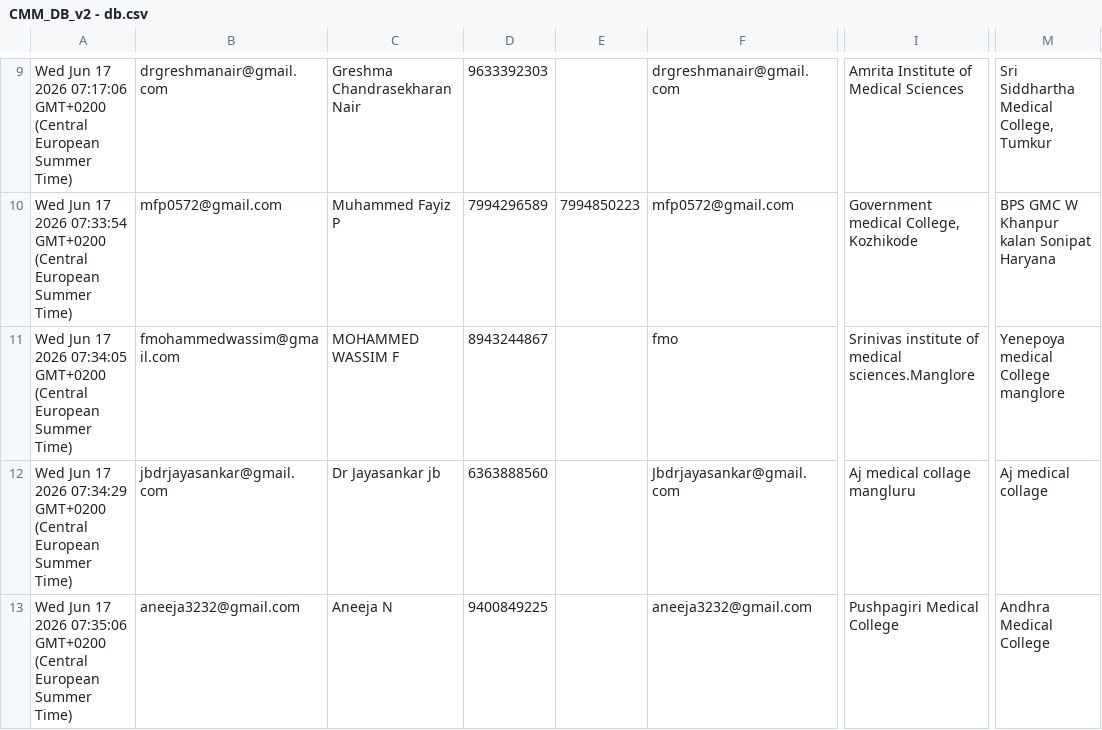
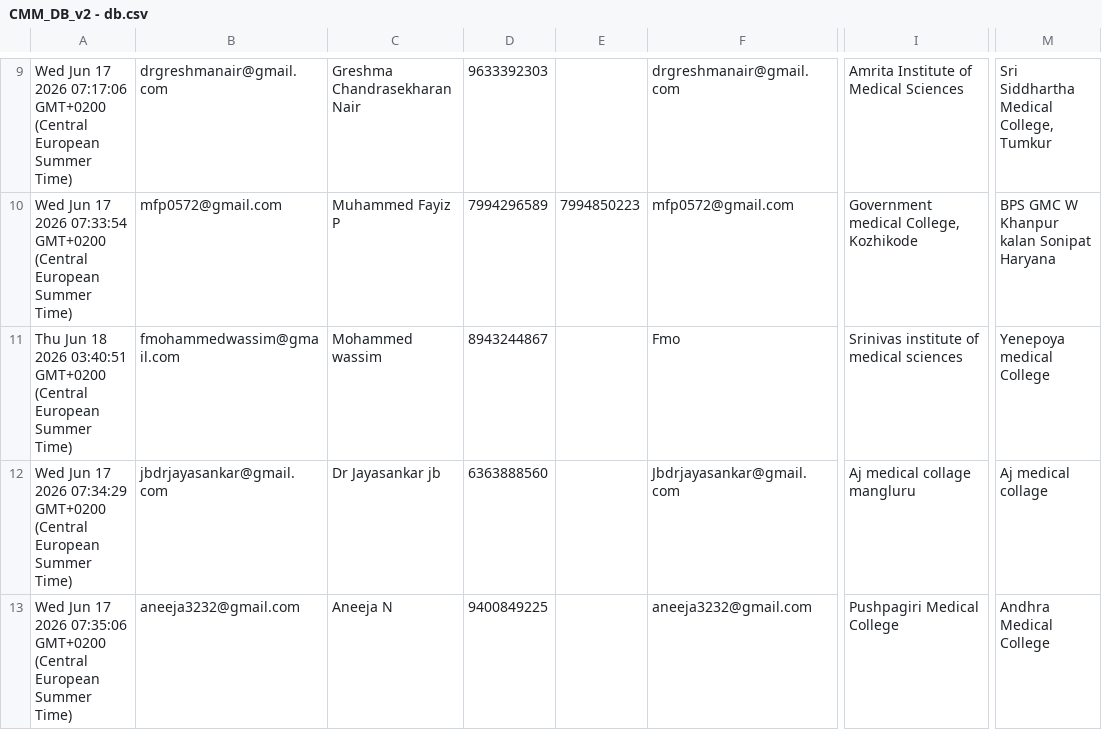
Before and after one commit to SharanStudio/cmmdb, a CSV file: CMM_DB_v2 - db.csv, drawn as a sheet; only a part is shown, gaps mark what is left out; the diff names each change by its address in the sheet, - before the commit and + after, or states it on an @@ line.

Commit message:
Auto-update DB: 6/18/2026, 3:43:25 AM

```diff
--- a/CMM_DB_v2 - db.csv
+++ b/CMM_DB_v2 - db.csv
-A11: Wed Jun 17 2026 07:34:05 GMT+0200 (Central…
+A11: Thu Jun 18 2026 03:40:51 GMT+0200 (Central…
-C11: MOHAMMED WASSIM F
+C11: Mohammed wassim
-F11: fmo
+F11: Fmo
-I11: Srinivas institute of medical sciences.Manglore
+I11: Srinivas institute of medical sciences
-M11: Yenepoya medical College manglore
+M11: Yenepoya medical College
```
